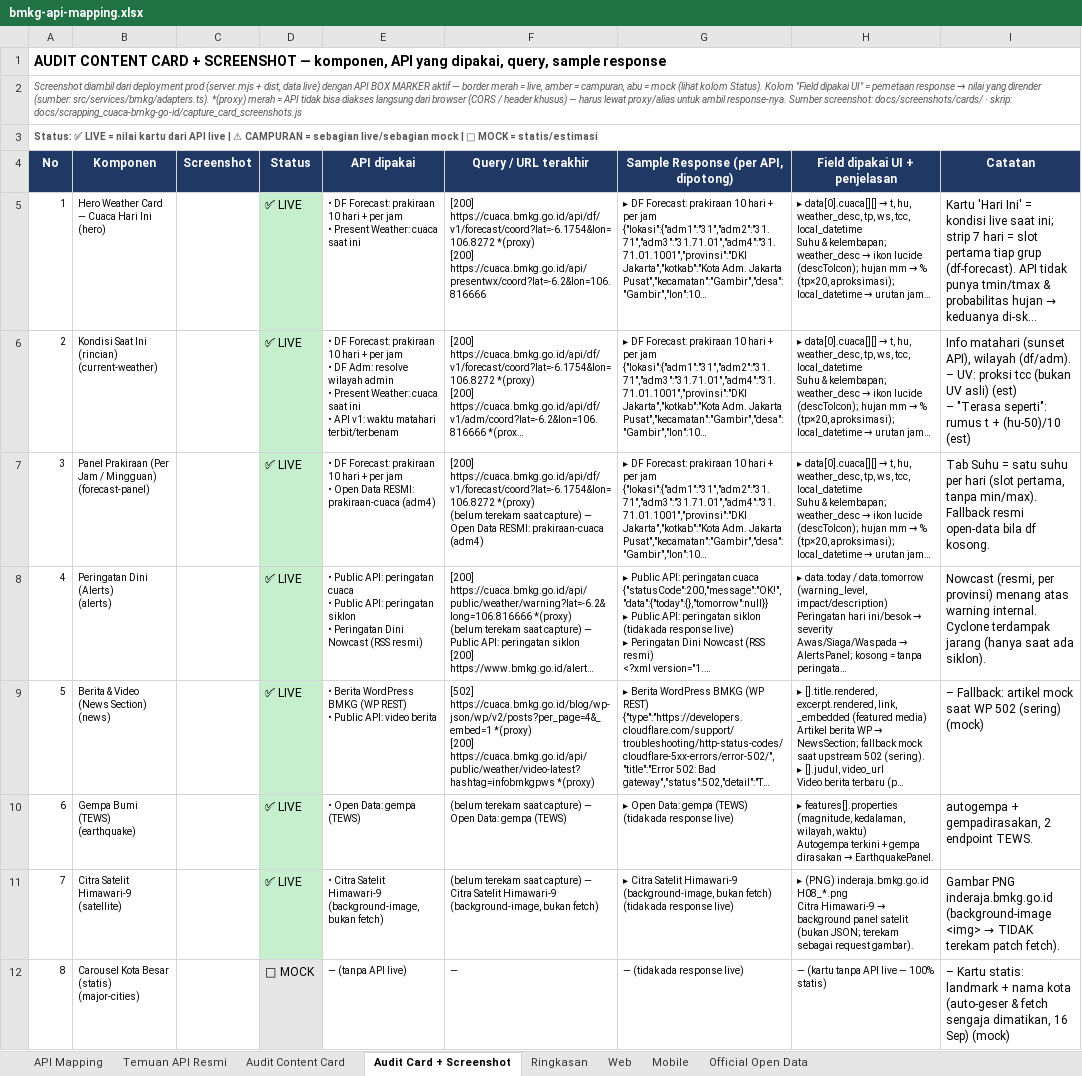
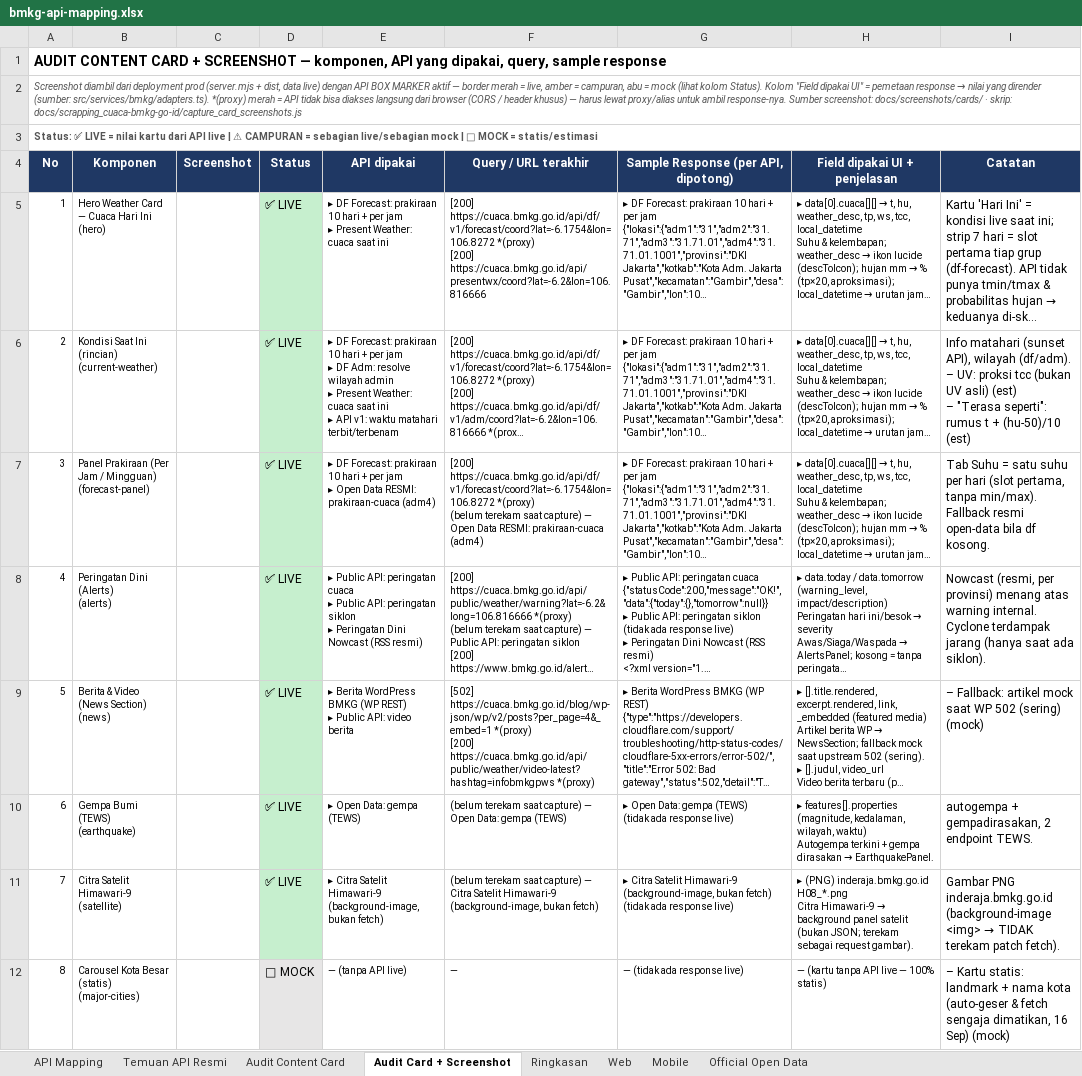
Before and after one commit to rahmatardi61-bot/BMKG-CUACA, an Excel workbook: docs/bmkg-api-mapping.xlsx, sheet Audit Card + Screenshot, drawn as a sheet; only a part is shown; long unchanged cells end in …; values as stored, in another font and other column widths than the file's, no borders; charts and pictures not drawn; ↵ is a line break in a cell; the diff covers the shown part only; the diff names each change by its address in the sheet, - before the commit and + after, or states it on an @@ line.

Commit message:
style(xlsx): kolom 'API dipakai' pakai bullet ▸ (seragam dgn kolom sample/field)

```diff
--- a/docs/bmkg-api-mapping.xlsx (sheet Audit Card + Screenshot)
+++ b/docs/bmkg-api-mapping.xlsx (sheet Audit Card + Screenshot)
-E5 (API dipakai): • DF Forecast: prakiraan 10 hari + per jam ↵ • Present Weather:…
+E5 (API dipakai): ▸ DF Forecast: prakiraan 10 hari + per jam ↵ ▸ Present Weather:…
-E6 (API dipakai): • DF Forecast: prakiraan 10 hari + per jam ↵ • DF Adm: resolve wilayah admin ↵ • Present Weather: cuaca saat ini ↵ • API v1:…
+E6 (API dipakai): ▸ DF Forecast: prakiraan 10 hari + per jam ↵ ▸ DF Adm: resolve wilayah admin ↵ ▸ Present Weather: cuaca saat ini ↵ ▸ API v1:…
-E7 (API dipakai): • DF Forecast: prakiraan 10 hari + per jam ↵ • Open Data…
+E7 (API dipakai): ▸ DF Forecast: prakiraan 10 hari + per jam ↵ ▸ Open Data…
-E8 (API dipakai): • Public API: peringatan cuaca ↵ • Public API: peringatan siklon ↵ • Peringatan Dini…
+E8 (API dipakai): ▸ Public API: peringatan cuaca ↵ ▸ Public API: peringatan siklon ↵ ▸ Peringatan Dini…
-E9 (API dipakai): • Berita WordPress BMKG (WP REST) ↵ • Public API:…
+E9 (API dipakai): ▸ Berita WordPress BMKG (WP REST) ↵ ▸ Public API:…
-E10 (API dipakai): • Open Data: gempa (TEWS)
+E10 (API dipakai): ▸ Open Data: gempa (TEWS)
-E11 (API dipakai): • Citra Satelit…
+E11 (API dipakai): ▸ Citra Satelit…
```
Also changed, not shown: 7 edited cells elsewhere in this sheet, 1 other file.
